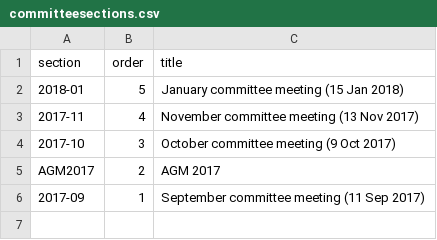
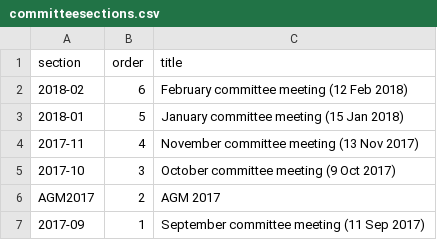
Before and after one commit to Pam-BYFC/BYFC.github.io, a CSV file: _data/committeesections.csv, drawn as a sheet.

```diff
--- a/_data/committeesections.csv
+++ b/_data/committeesections.csv
@@ -1,2 +1,3 @@
 section,order,title
+2018-02,6,February committee meeting (12 Feb 2018)
 2018-01,5,January committee meeting (15 Jan 2018)
```
Also changed, not shown: _data/committee.csv.
